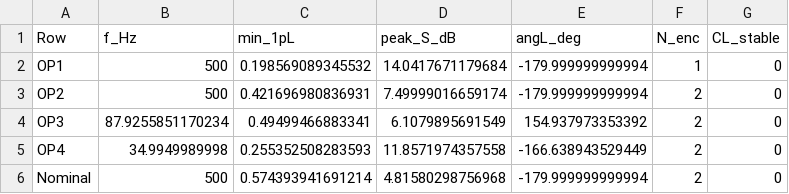
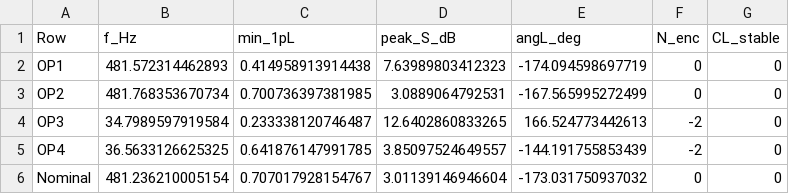
Before and after one commit to pierolerigolo/LFT-ID-and-IQC-Control, a CSV file: plots/W2_nyquist_order18.csv, drawn as a sheet.

```diff
--- a/plots/W2_nyquist_order18.csv
+++ b/plots/W2_nyquist_order18.csv
@@ -1,6 +1,6 @@
 Row,f_Hz,min_1pL,peak_S_dB,angL_deg,N_enc,CL_stable
-OP1,500,0.198569089345532,14.0417671179684,-179.999999999994,1,0
-OP2,500,0.421696980836931,7.49999016659174,-179.999999999994,2,0
-OP3,87.9255851170234,0.49499466883341,6.1079895691549,154.937973353392,2,0
-OP4,34.9949989998,0.255352508283593,11.8571974357558,-166.638943529449,2,0
-Nominal,500,0.574393941691214,4.81580298756968,-179.999999999994,2,0
+OP1,481.572314462893,0.414958913914438,7.63989803412323,-174.094598697719,0,0
+OP2,481.768353670734,0.700736397381985,3.0889064792531,-167.565995272499,0,0
+OP3,34.7989597919584,0.233338120746487,12.6402860833265,166.524773442613,-2,0
+OP4,36.5633126625325,0.641876147991785,3.85097524649557,-144.191755853439,-2,0
+Nominal,481.236210005154,0.707017928154767,3.01139146946604,-173.031750937032,0,0
```
Also changed, not shown: 8 other files.
